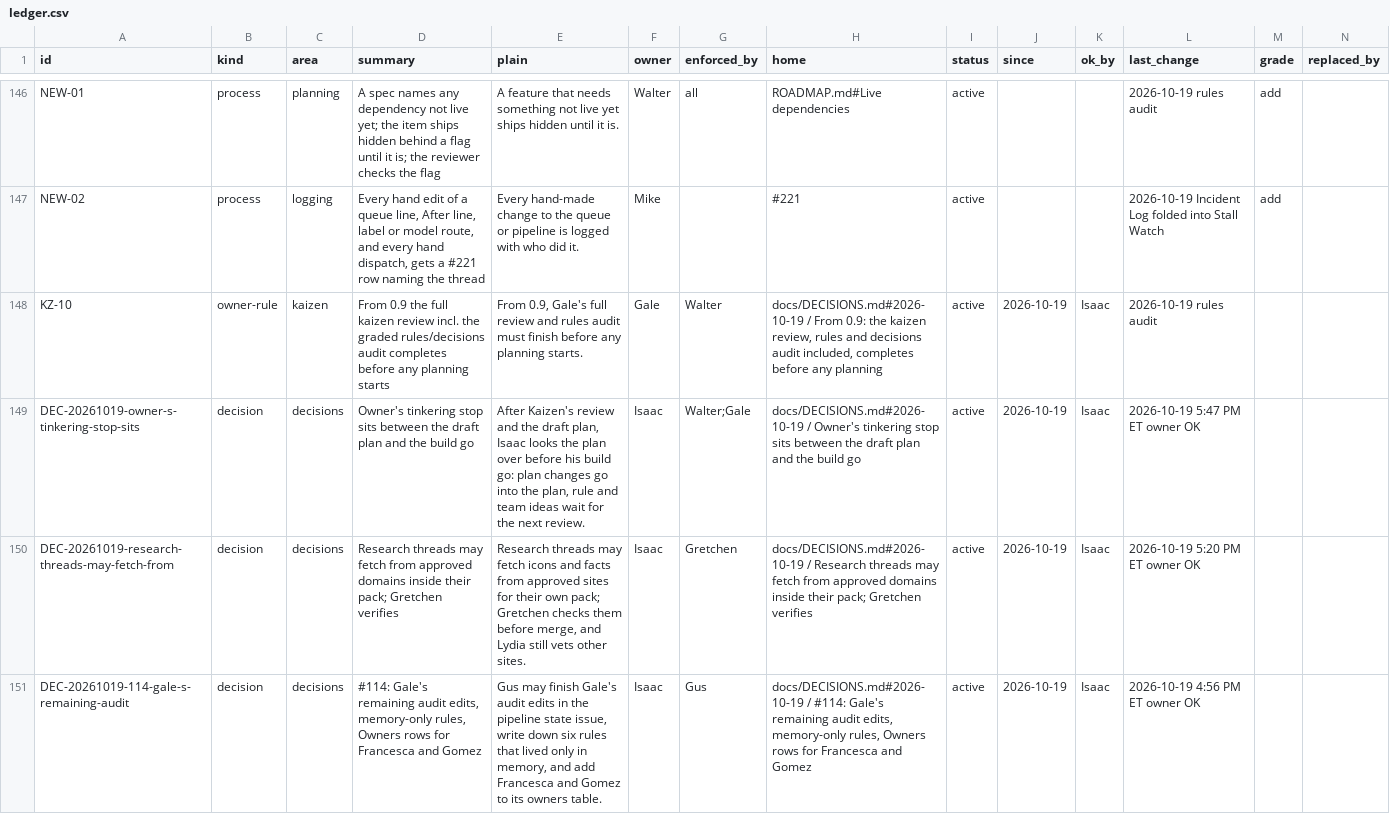
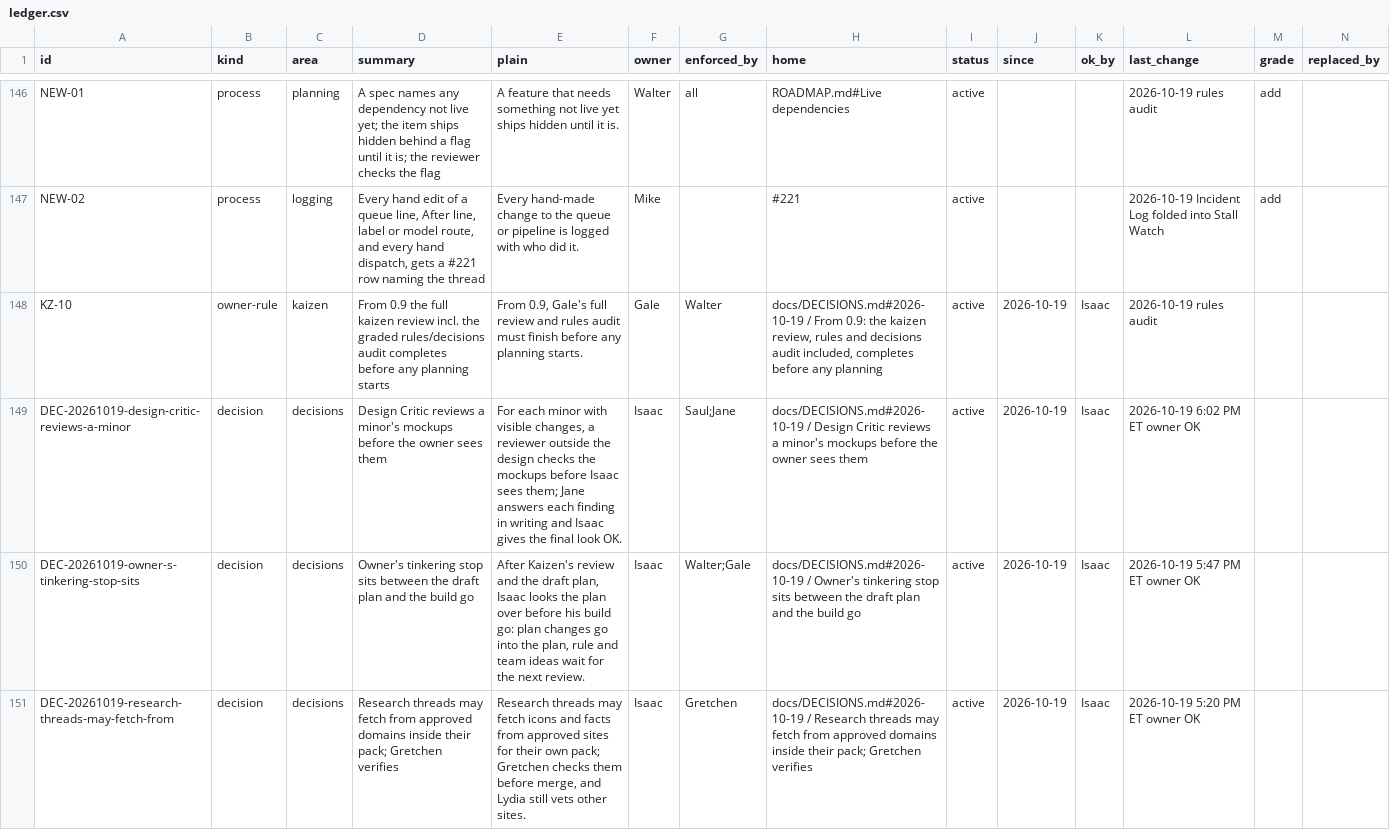
Before and after one commit to HackTheMeatball/daeva-companion, a CSV file: docs/kaizen/ledger.csv, drawn as a sheet; only a part is shown, gaps mark what is left out; the shorter side is filled out with more unchanged rows; rows hold the shown columns only; the diff names each change by its address in the sheet, - before the commit and + after, or states it on an @@ line.

```diff
--- a/docs/kaizen/ledger.csv
+++ b/docs/kaizen/ledger.csv
+row 149: DEC-20261019-design-critic-reviews-a-minor | decision | decisions | Design Critic reviews a minor's mockups before the owner sees them | For each minor with visible changes, a reviewer outside the design checks the mockups before Isaac sees them; Jane answers each finding in writing and Isaac gives the final look OK. | Isaac | Saul;Jane | docs/DECISIONS.md#2026-10-19 / Design Critic reviews a minor's mockups before the owner sees them | active | 2026-10-19 | Isaac | 2026-10-19 6:02 PM ET owner OK
```
Also changed, not shown: 2 other files.
